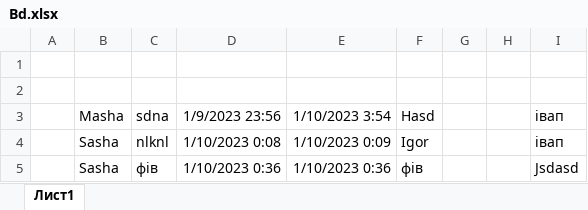
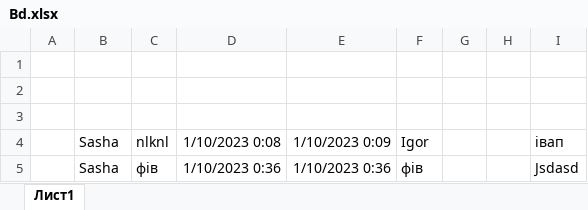
Before and after one commit to Nester778/Store, an Excel workbook: Store/wwwroot/Bd.xlsx, sheet Лист1, drawn as a sheet; only a part is shown; values as stored, in another font and other column widths than the file's, no borders; the diff names each change by its address in the sheet, - before the commit and + after, or states it on an @@ line.

```diff
--- a/Store/wwwroot/Bd.xlsx (sheet Лист1)
+++ b/Store/wwwroot/Bd.xlsx (sheet Лист1)
-row 3:  | Masha | sdna | 1/9/2023 23:56 | 1/10/2023 3:54 | Hasd |  |  | івап
+row 3: (empty)
```
Also changed, not shown: 17 other files.
